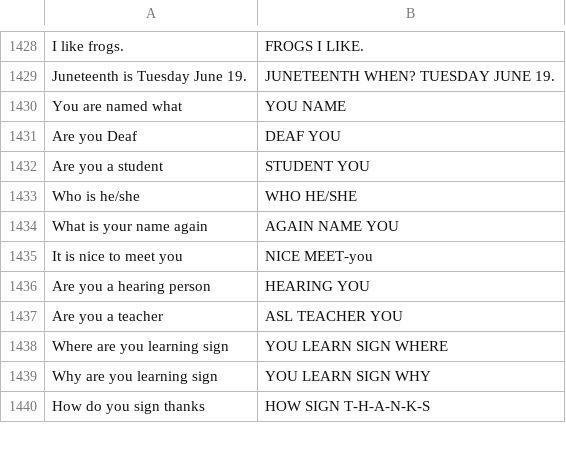
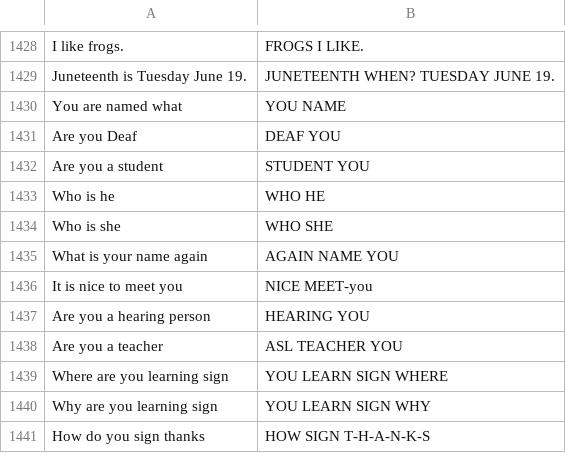
Before and after one commit to AdamJeddy/Grad-Project-Code, a CSV file: Data/Dataset_EnglishToGloss.csv, drawn as a sheet; only a part is shown, gaps mark what is left out.

Commit message:
Update Dataset_EnglishToGloss.csv

```diff
--- a/Data/Dataset_EnglishToGloss.csv
+++ b/Data/Dataset_EnglishToGloss.csv
@@ -1432,3 +1432,4 @@ Are you Deaf, DEAF YOU
 Are you a student, STUDENT YOU
-Who is he/she, WHO HE/SHE
+Who is he, WHO HE
+Who is she, WHO SHE
 What is your name again, AGAIN NAME YOU
```
